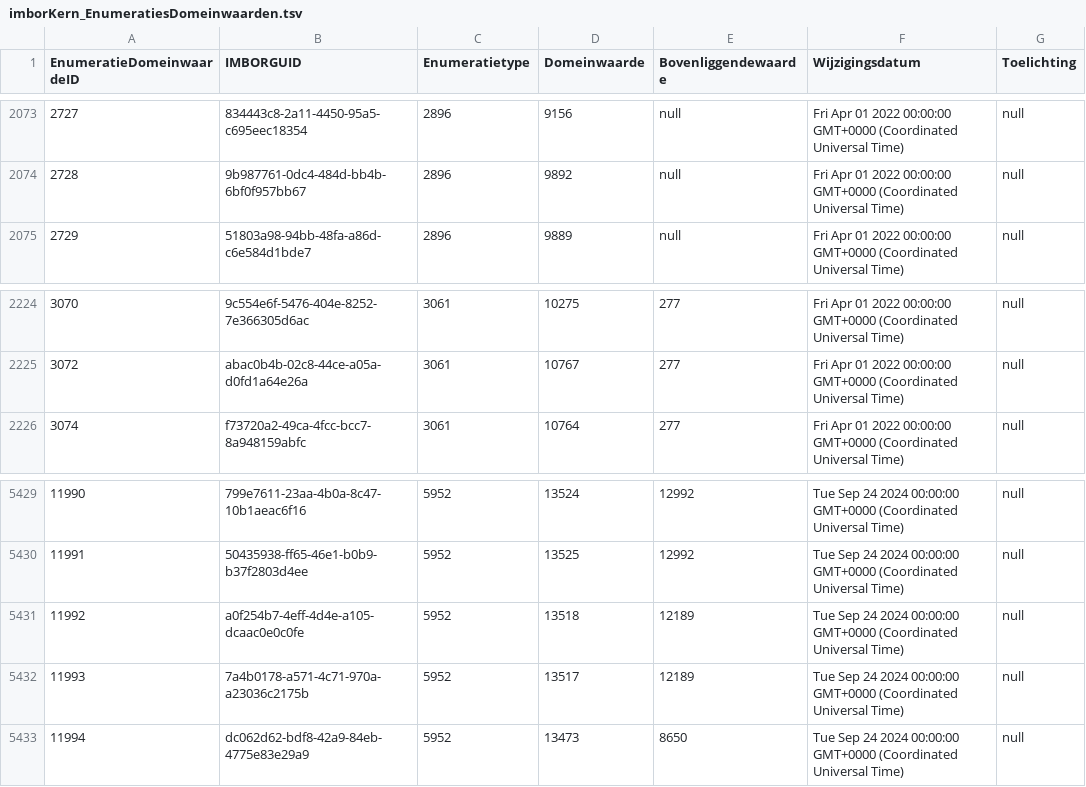
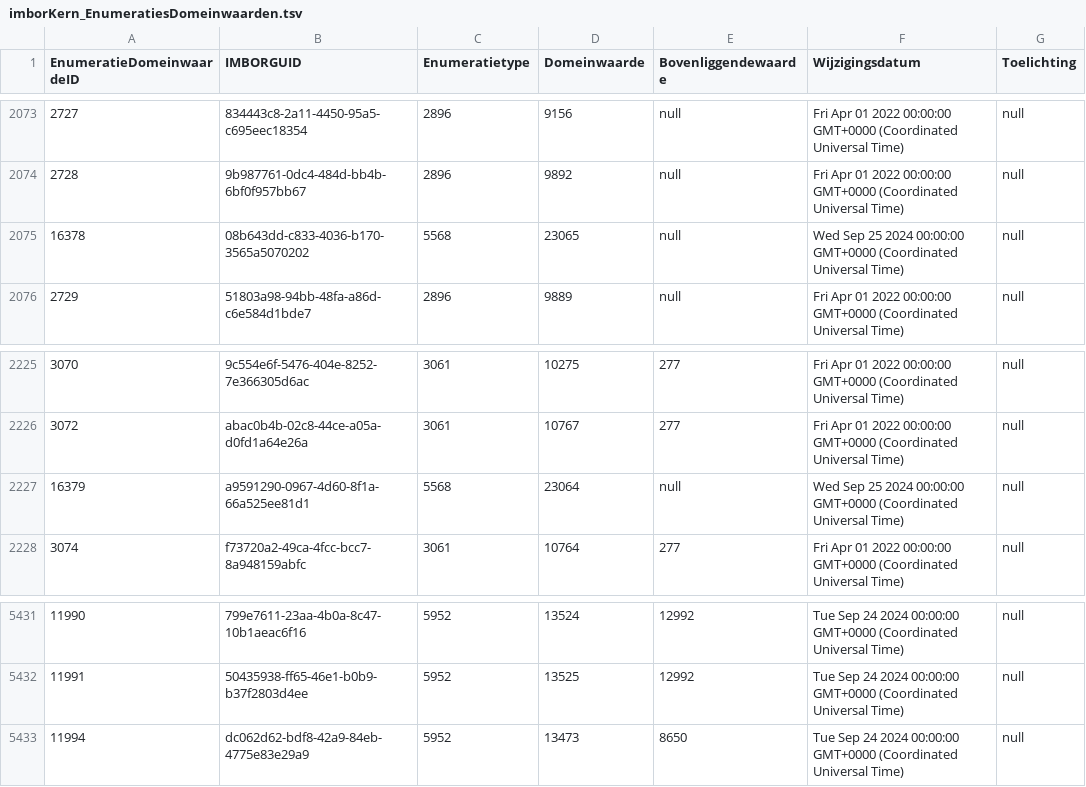
Before and after one commit to Stichting-CROW/imbor-development, a TSV file: data/tsv/imborKern_EnumeratiesDomeinwaarden.tsv, drawn as a sheet; only a part is shown, gaps mark what is left out; removed rows and columns are numbered as before the commit, all else as after; the diff names each change by its address in the sheet, - before the commit and + after, or states it on an @@ line.

```diff
--- a/data/tsv/imborKern_EnumeratiesDomeinwaarden.tsv
+++ b/data/tsv/imborKern_EnumeratiesDomeinwaarden.tsv
+row 2075: 16378 | 08b643dd-c833-4036-b170-3565a5070202 | 5568 | 23065 | null | Wed Sep 25 2024 00:00:00 GMT+0000 (Coordinated Universal Time) | null
+row 2227: 16379 | a9591290-0967-4d60-8f1a-66a525ee81d1 | 5568 | 23064 | null | Wed Sep 25 2024 00:00:00 GMT+0000 (Coordinated Universal Time) | null
-row 5431: 11992 | a0f254b7-4eff-4d4e-a105-dcaac0e0c0fe | 5952 | 13518 | 12189 | Tue Sep 24 2024 00:00:00 GMT+0000 (Coordinated Universal Time) | null
-row 5432: 11993 | 7a4b0178-a571-4c71-970a-a23036c2175b | 5952 | 13517 | 12189 | Tue Sep 24 2024 00:00:00 GMT+0000 (Coordinated Universal Time) | null
```
Also changed, not shown: 1 other file.
